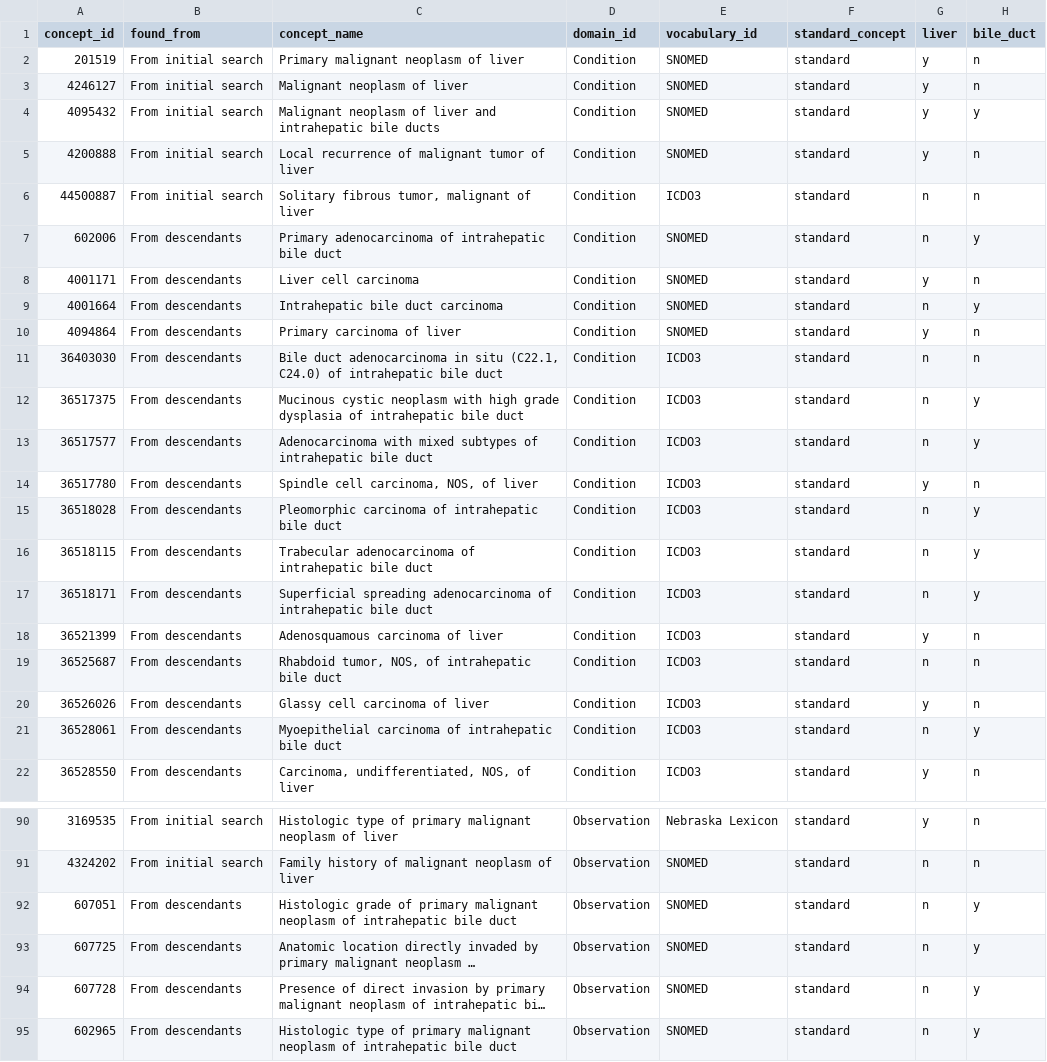
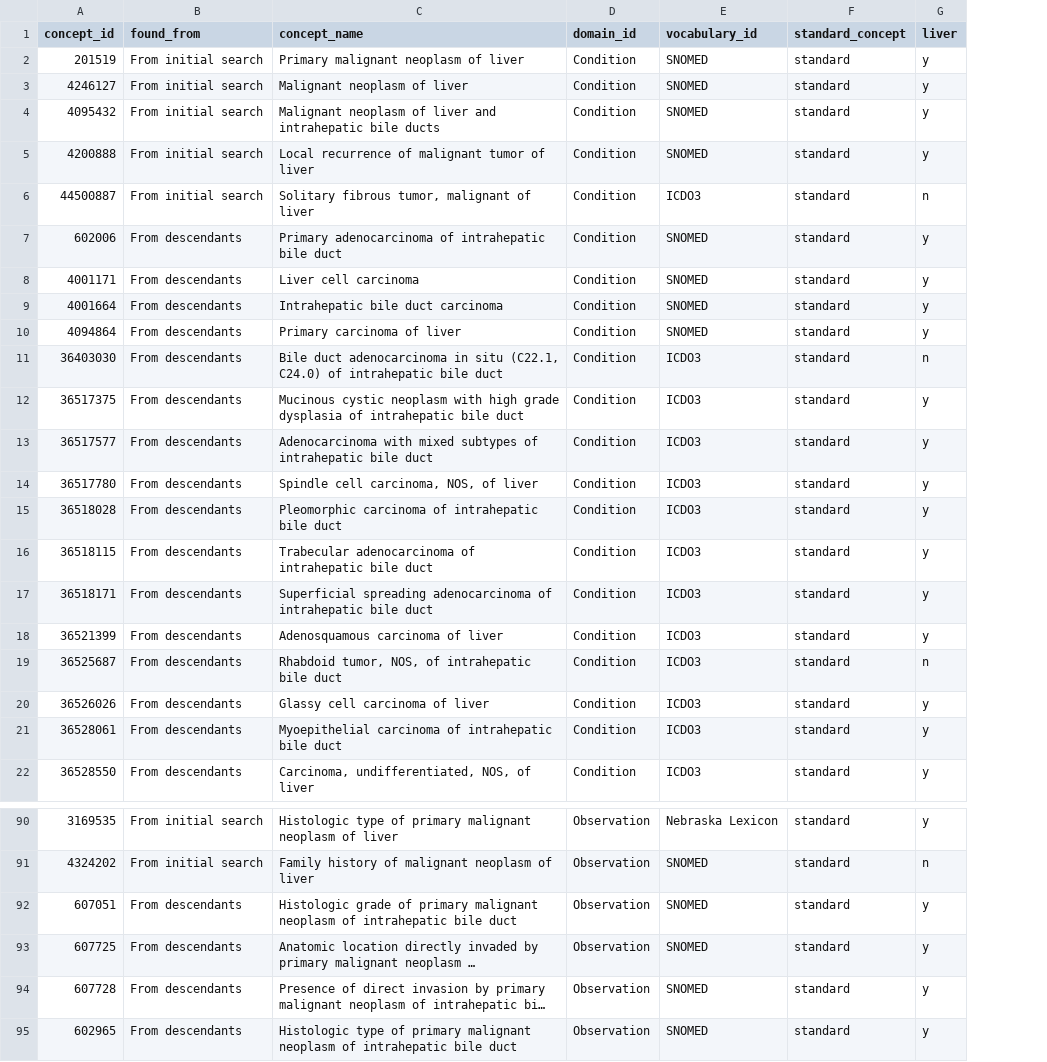
Before and after one commit to oxford-pharmacoepi/OPTIMA_incidence_characterization, a CSV file: 1_Diagnostics/CohortDefinitions/preliminary_cohorts/other_cancers/reviewed/THIN_fr_liverCancerBroad_reviewed.csv, drawn as a sheet; only a part is shown, gaps mark what is left out; long unchanged cells end in …; the diff covers the shown part only; the diff names each change by its address in the sheet, - before the commit and + after, or states it on an @@ line.

Commit message:
update

```diff
--- a/1_Diagnostics/CohortDefinitions/preliminary_cohorts/other_cancers/reviewed/THIN_fr_liverCancerBroad_reviewed.csv
+++ b/1_Diagnostics/CohortDefinitions/preliminary_cohorts/other_cancers/reviewed/THIN_fr_liverCancerBroad_reviewed.csv
-column H (bile_duct), rows 2-22: n | n | y | n | n | y | n | y | n | n | y | y | n | y | y | y | n | n | n | y | n; rows 90-95: n | n | y | y | y | y
-G7 (liver): n
+G7 (liver): y
-G9 (liver): n
+G9 (liver): y
-G12:G13 (liver): n
+G12:G13 (liver): y
-G15:G17 (liver): n
+G15:G17 (liver): y
-G21 (liver): n
+G21 (liver): y
-G92:G95 (liver): n
+G92:G95 (liver): y
```
Also changed, not shown: 16 edited cells elsewhere in this file.
